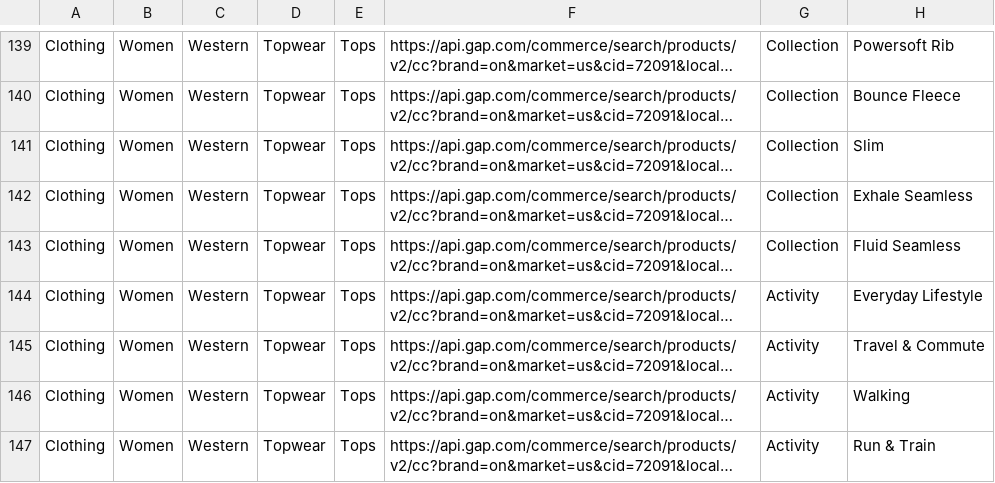
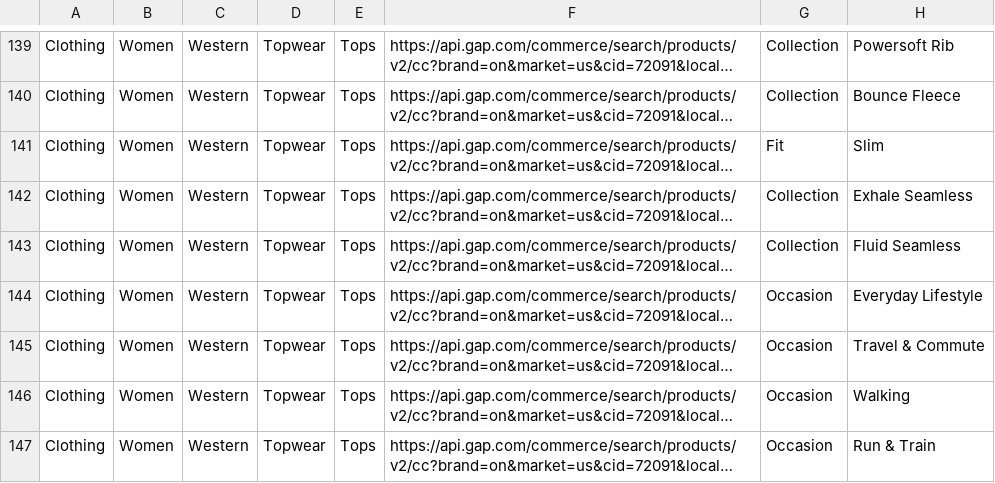
Before and after one commit to vikaskora9/Drezily_Links_Generation, a CSV file: Oldnavy/oldnavy_tops_links_with_attrs.csv, drawn as a sheet; only a part is shown, gaps mark what is left out; long unchanged cells end in …; the diff covers the shown part only; the diff names each change by its address in the sheet, - before the commit and + after, or states it on an @@ line.

```diff
--- a/Oldnavy/oldnavy_tops_links_with_attrs.csv
+++ b/Oldnavy/oldnavy_tops_links_with_attrs.csv
-G141: Collection
+G141: Fit
-G144:G147: Activity
+G144:G147: Occasion
```
Also changed, not shown: 6 removed rows and 34 edited cells elsewhere in this file, Banana_Republic/banana_republic_top_blouses.csv, HM_US/hm_us_tops.csv, 18 other files.
